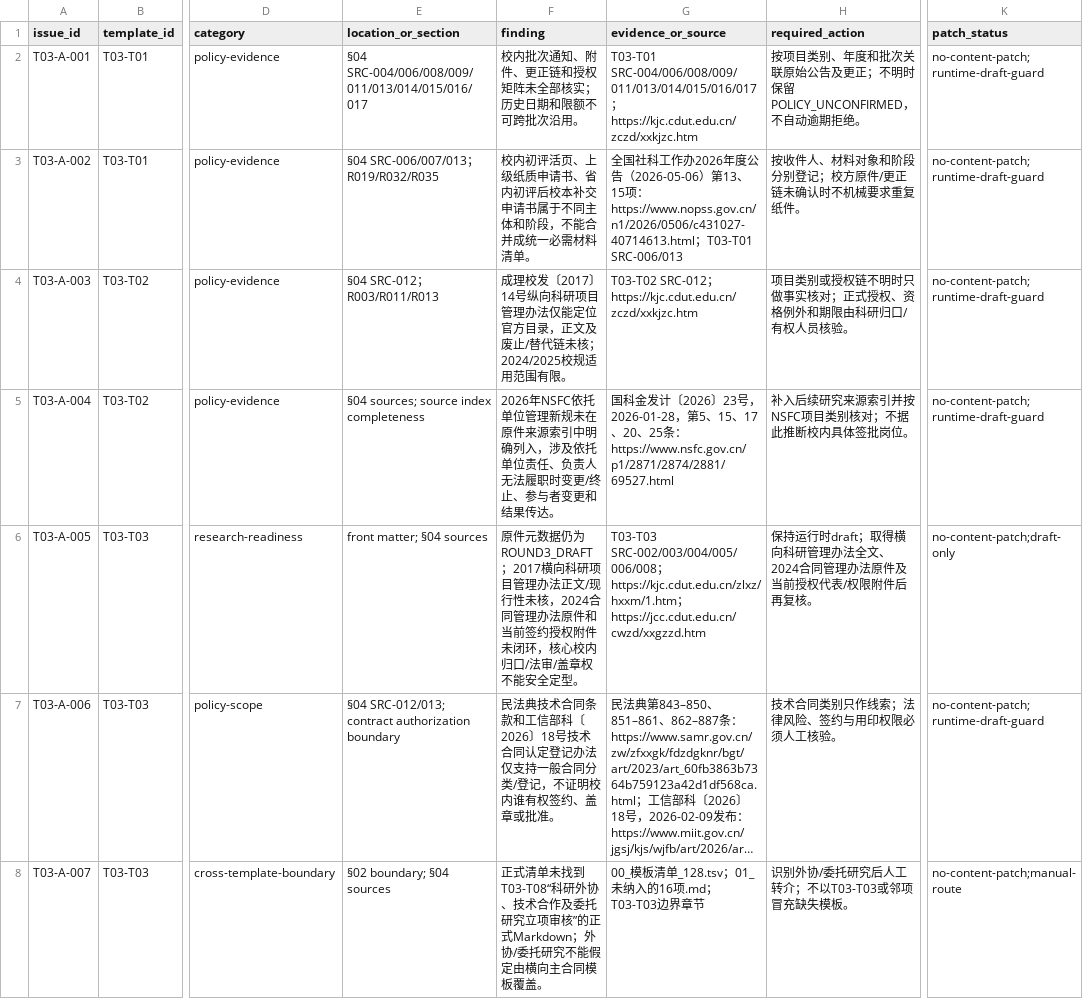
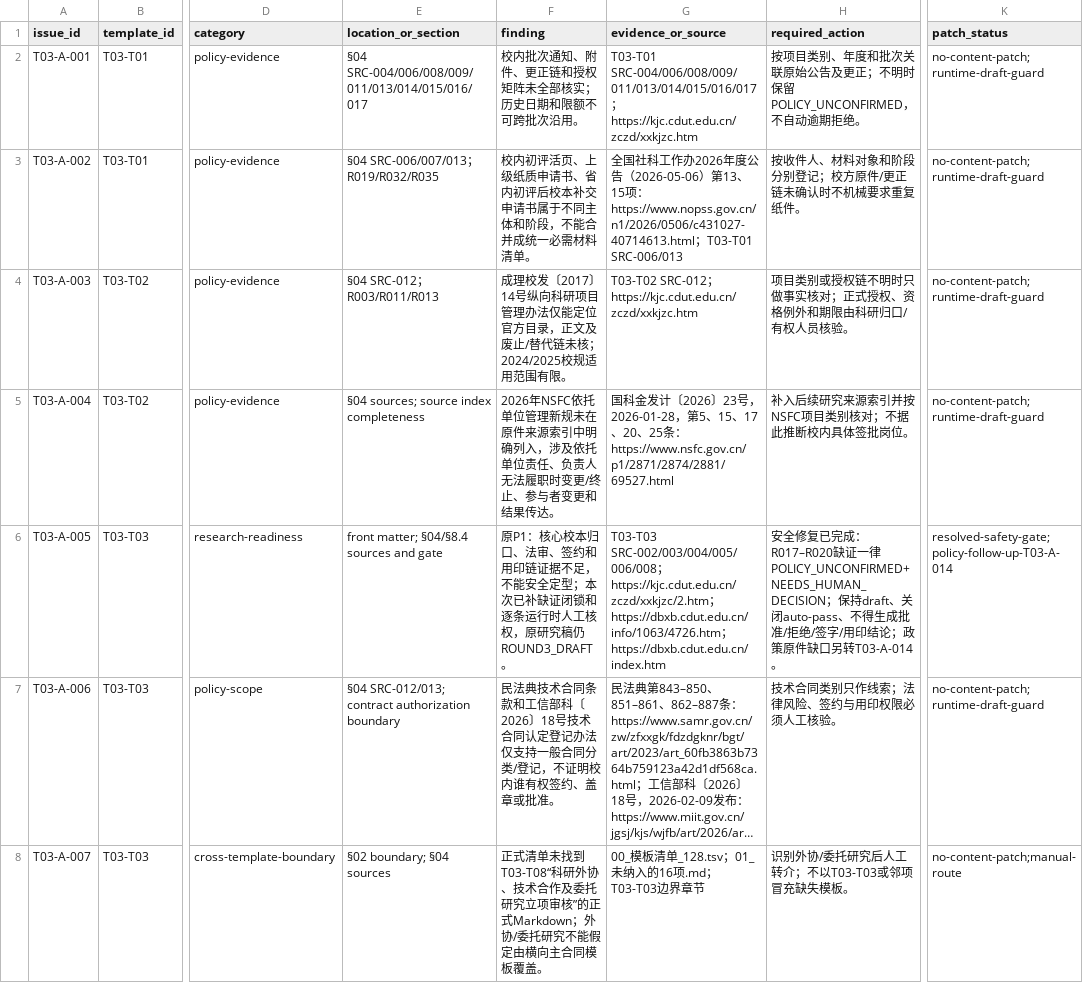
Before and after one commit to Fuck-GH-Admin/cdut-studio-review-agent, a TSV file: docs/design/review-agent/business-templates/R02/audits/T03-A.tsv, drawn as a sheet; only a part is shown, gaps mark what is left out; long unchanged cells end in …; the diff covers the shown part only; the diff names each change by its address in the sheet, - before the commit and + after, or states it on an @@ line.

Commit message:
fix(review-v3): close T03-T03 P1 with draft authority gate

```diff
--- a/docs/design/review-agent/business-templates/R02/audits/T03-A.tsv
+++ b/docs/design/review-agent/business-templates/R02/audits/T03-A.tsv
-E6 (location_or_section): front matter; §04 sources
+E6 (location_or_section): front matter; §04/§8.4 sources and gate
-F6 (finding): 原件元数据仍为ROUND3_DRAFT；2017横向科研项目管理办法正文/现行性未核，2024合同管理办法原件和当前签约授权附件未闭环，核心校内归口/法审/盖章权不能安全定型。
+F6 (finding): 原P1：核心校本归口、法审、签约和用印链证据不足，不能安全定型；本次已补缺证闭锁和逐条运行时人工核权，原研究稿仍ROUND3_DRAFT。
-G6 (evidence_or_source): …SRC-002/003/004/005/006/008；https://kjc.cdut.edu.cn/zlxz/hxxm/1.htm；https://jcc.cdut.edu.cn/cwzd/xxgzzd.htm
+G6 (evidence_or_source): …SRC-002/003/004/005/006/008；https://kjc.cdut.edu.cn/zczd/xxkjzc/2.htm；https://dbxb.cdut.edu.cn/info/1063/4726.htm；https://dbxb.cdut.edu.cn/index.htm
-H6 (required_action): 保持运行时draft；取得横向科研管理办法全文、2024合同管理办法原件及当前授权代表/权限附件后再复核。
+H6 (required_action): 安全修复已完成：R017–R020缺证一律POLICY_UNCONFIRMED+NEEDS_HUMAN_DECISION；保持draft、关闭auto-pass、不得生成批准/拒绝/签字/用印结论；政策原件缺口另转T03-A-014。
-K6 (patch_status): no-content-patch;draft-only
+K6 (patch_status): resolved-safety-gate;policy-follow-up-T03-A-014
```
Also changed, not shown: 1 added row elsewhere in this file, 4 other files.
